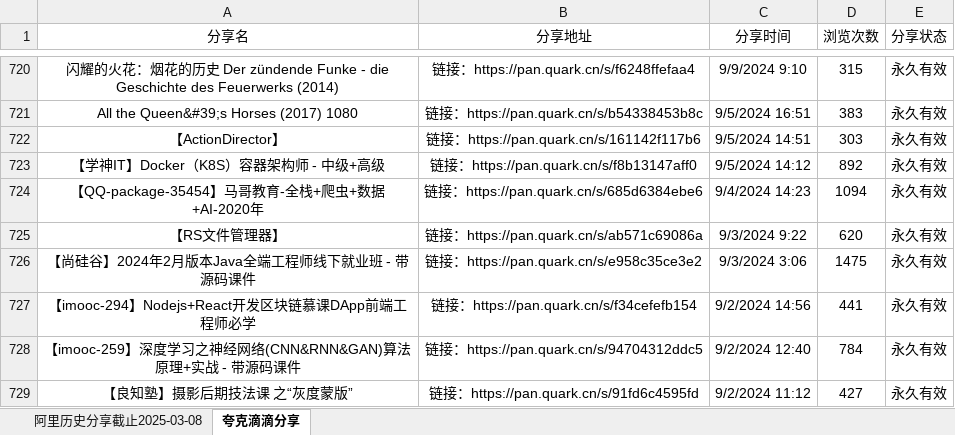
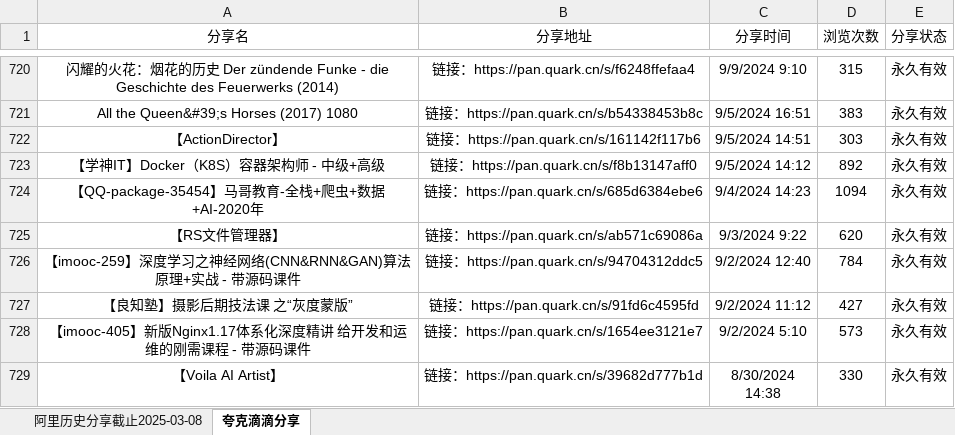
Before and after one commit to mitjavaz/memo, an Excel workbook: .ready/夸克滴滴分享.xlsx, sheet 夸克滴滴分享, drawn as a sheet; only a part is shown, gaps mark what is left out; the shorter side is filled out with more unchanged rows; values as stored, in another font and other column widths than the file's, no borders; the diff names each change by its address in the sheet, - before the commit and + after, or states it on an @@ line.

```diff
--- a/.ready/夸克滴滴分享.xlsx (sheet 夸克滴滴分享)
+++ b/.ready/夸克滴滴分享.xlsx (sheet 夸克滴滴分享)
-row 726: 【尚硅谷】2024年2月版本Java全端工程师线下就业班 - 带源码课件 | 链接：https://pan.quark.cn/s/e958c35ce3e2 | 9/3/2024 3:06 | 1475 | 永久有效
-row 727: 【imooc-294】Nodejs+React开发区块链慕课DApp前端工程师必学 | 链接：https://pan.quark.cn/s/f34cefefb154 | 9/2/2024 14:56 | 441 | 永久有效
```
Also changed, not shown: sheet 阿里历史分享截止2025-03-08.
